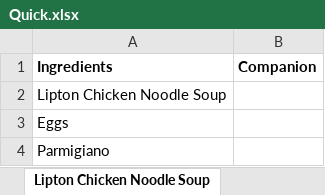
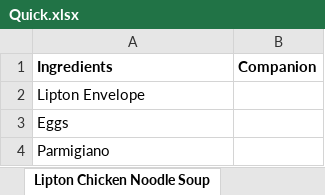
Before and after one commit to faverogian/Recipe-Management, an Excel workbook: Spreadsheets/Quick.xlsx, sheet Lipton Chicken Noodle Soup, drawn as a sheet; values as stored, in another font and other column widths than the file's, no borders; the diff names each change by its address in the sheet, - before the commit and + after, or states it on an @@ line.

```diff
--- a/Spreadsheets/Quick.xlsx (sheet Lipton Chicken Noodle Soup)
+++ b/Spreadsheets/Quick.xlsx (sheet Lipton Chicken Noodle Soup)
-A2 (Ingredients): Lipton Chicken Noodle Soup
+A2 (Ingredients): Lipton Envelope
```
Also changed, not shown: Spreadsheets/Food Lists.xlsx, Spreadsheets/Ingredient Classes.xlsx, 6 other files.
